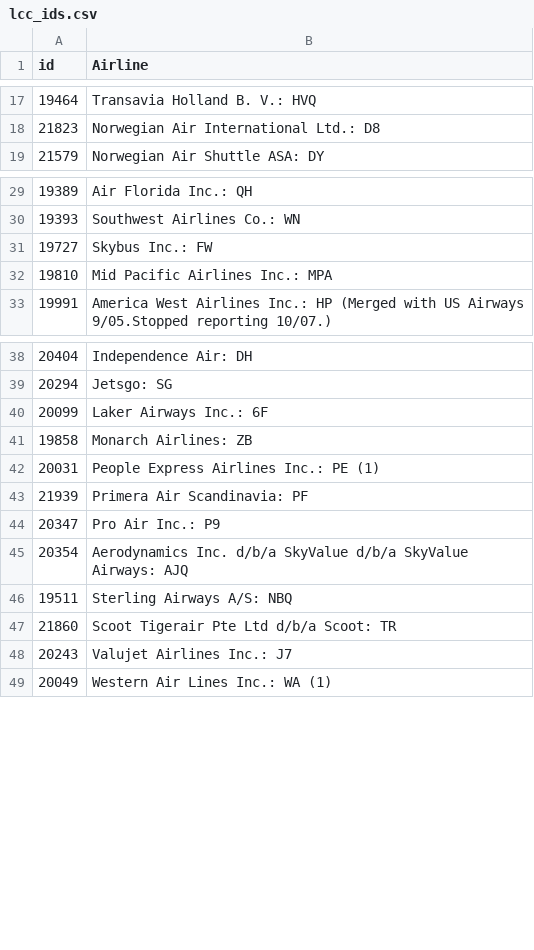
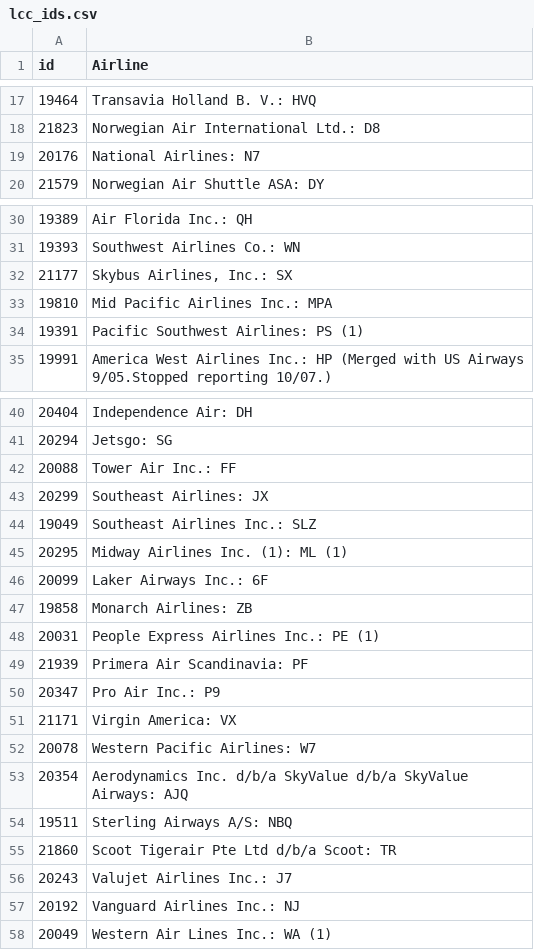
Before and after one commit to Andres-Carranza/Covid-19_Domestic_RPMs_Model, a CSV file: data/lcc_ids.csv, drawn as a sheet; only a part is shown, gaps mark what is left out.

```diff
--- a/data/lcc_ids.csv
+++ b/data/lcc_ids.csv
@@ -18,2 +18,3 @@ id,Airline
 21823,Norwegian Air International Ltd.: D8
+20176,National Airlines: N7
 21579,Norwegian Air Shuttle ASA: DY
@@ -30,4 +31,5 @@ id,Airline
 19393,Southwest Airlines Co.: WN
-19727,Skybus Inc.: FW
+21177,"Skybus Airlines, Inc.: SX"
 19810,Mid Pacific Airlines Inc.: MPA
+19391,Pacific Southwest Airlines: PS (1)
 19991,America West Airlines Inc.: HP (Merged with US Airways 9/05.Stopped reporting 10/07.)
@@ -39,2 +41,6 @@ id,Airline
 20294,Jetsgo: SG
+20088,Tower Air Inc.: FF
+20299,Southeast Airlines: JX
+19049,Southeast Airlines Inc.: SLZ
+20295,Midway Airlines Inc. (1): ML (1)
 20099,Laker Airways Inc.: 6F
@@ -44,2 +50,4 @@ id,Airline
 20347,Pro Air Inc.: P9
+21171,Virgin America: VX
+20078,Western Pacific Airlines: W7
 20354,Aerodynamics Inc. d/b/a SkyValue d/b/a SkyValue Airways: AJQ
@@ -48,2 +56,3 @@ id,Airline
 20243,Valujet Airlines Inc.: J7
+20192,Vanguard Airlines Inc.: NJ
 20049,Western Air Lines Inc.: WA (1)
```
Also changed, not shown: data/domestic_rpms.csv, 14 other files.
